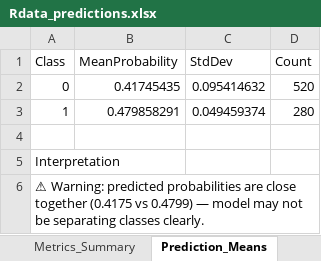
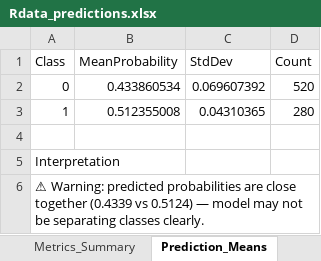
Before and after one commit to MatHatter/DESONN, an Excel workbook: Rdata_predictions.xlsx, sheet Prediction_Means, drawn as a sheet; values as stored, in another font and other column widths than the file's, no borders; the diff names each change by its address in the sheet, - before the commit and + after, or states it on an @@ line.

```diff
--- a/Rdata_predictions.xlsx (sheet Prediction_Means)
+++ b/Rdata_predictions.xlsx (sheet Prediction_Means)
-B2 (MeanProbability): 0.41745435
+B2 (MeanProbability): 0.433860534
-C2 (StdDev): 0.095414632
+C2 (StdDev): 0.069607392
-B3 (MeanProbability): 0.479858291
+B3 (MeanProbability): 0.512355008
-C3 (StdDev): 0.049459374
+C3 (StdDev): 0.04310365
-A6 (Class): …close together (0.4175 vs 0.4799) — model…
+A6 (Class): …close together (0.4339 vs 0.5124) — model…
```
Also changed, not shown: sheet Misclassified, sheet Rdata_Predictions, sheet Metrics_Summary, sheet Misclass_Summary, charts or pictures, 40 other files.
